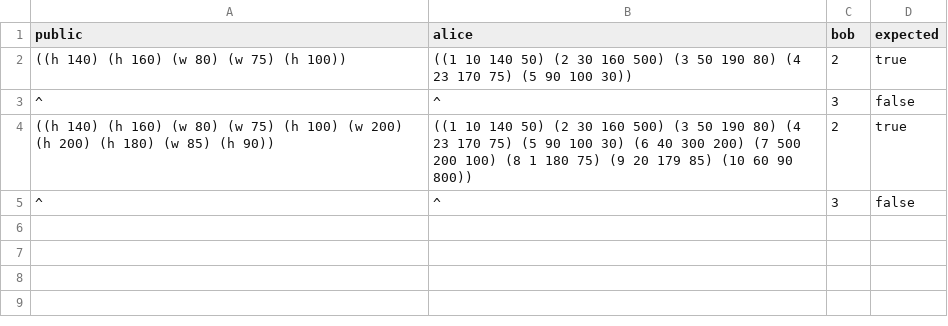
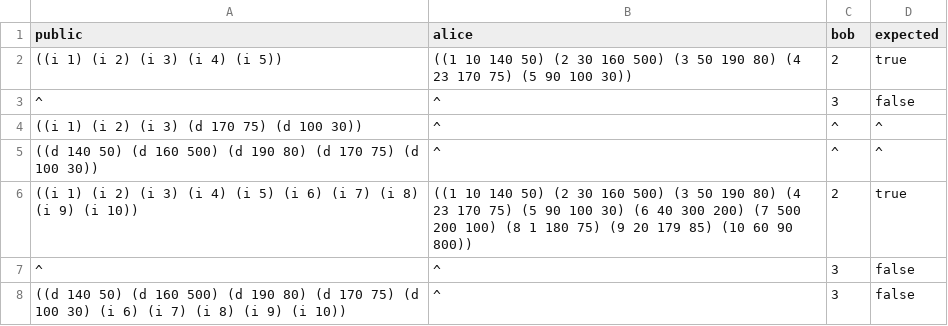
Before and after one commit to ccyip/taype, a CSV file: examples/record/test_is_obese_by_id.input.csv, drawn as a sheet.

Commit message:
Fix record example to match HIPAA policy

```diff
--- a/examples/record/test_is_obese_by_id.input.csv
+++ b/examples/record/test_is_obese_by_id.input.csv
@@ -1,5 +1,8 @@
 public,alice,bob,expected
-((h 140) (h 160) (w 80) (w 75) (h 100)),((1 10 140 50) (2 30 160 500) (3 50 190 80) (4 23 170 75) (5 90 100 30)),2,true
+((i 1) (i 2) (i 3) (i 4) (i 5)),((1 10 140 50) (2 30 160 500) (3 50 190 80) (4 23 170 75) (5 90 100 30)),2,true
 ^,^,3,false
-((h 140) (h 160) (w 80) (w 75) (h 100) (w 200) (h 200) (h 180) (w 85) (h 90)),((1 10 140 50) (2 30 160 500) (3 50 190 80) (4 23 170 75) (5 90 100 30) (6 40 300 200) (7 500 200 100) (8 1 180 75) (9 20 179 85) (10 60 90 800)),2,true
+((i 1) (i 2) (i 3) (d 170 75) (d 100 30)),^,^,^
+((d 140 50) (d 160 500) (d 190 80) (d 170 75) (d 100 30)),^,^,^
+((i 1) (i 2) (i 3) (i 4) (i 5) (i 6) (i 7) (i 8) (i 9) (i 10)),((1 10 140 50) (2 30 160 500) (3 50 190 80) (4 23 170 75) (5 90 100 30) (6 40 300 200) (7 500 200 100) (8 1 180 75) (9 20 179 85) (10 60 90 800)),2,true
 ^,^,3,false
+((d 140 50) (d 160 500) (d 190 80) (d 170 75) (d 100 30) (i 6) (i 7) (i 8) (i 9) (i 10)),^,3,false
```
Also changed, not shown: examples/record/test_bmi_mse.input.csv, examples/record/test_db_analytics.input.csv, 6 other files.
